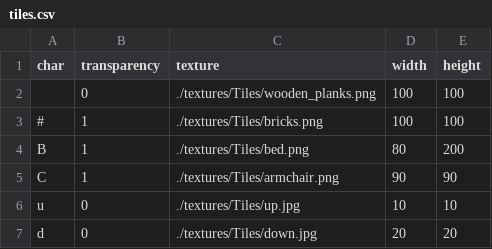
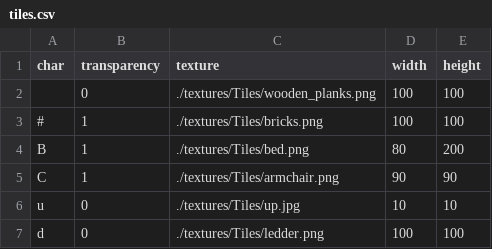
Before and after one commit to error404egor/Noskin_Survival, a CSV file: tiles.csv, drawn as a sheet.

```diff
--- a/tiles.csv
+++ b/tiles.csv
@@ -6,2 +6,2 @@ C,1,./textures/Tiles/armchair.png,90,90
 u,0,./textures/Tiles/up.jpg,10,10
-d,0,./textures/Tiles/down.jpg,20,20
+d,0,./textures/Tiles/ledder.png,100,100
```
Also changed, not shown: 2 other files.
